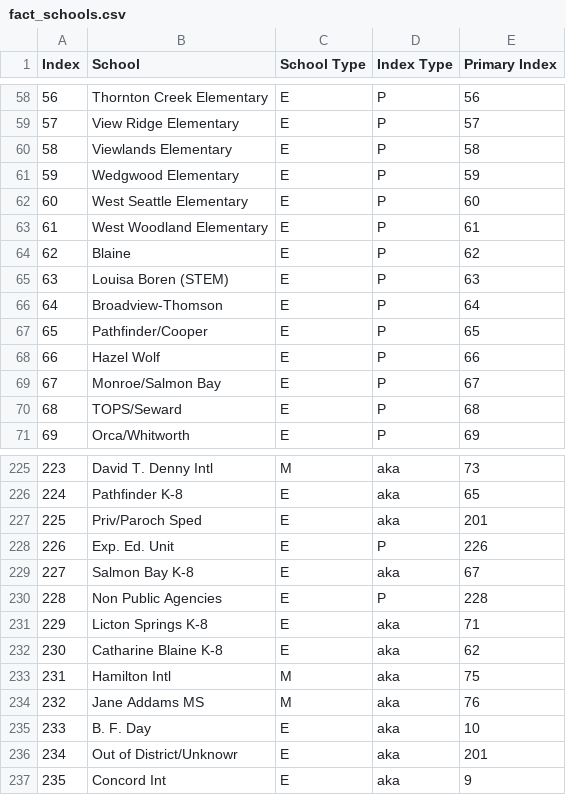
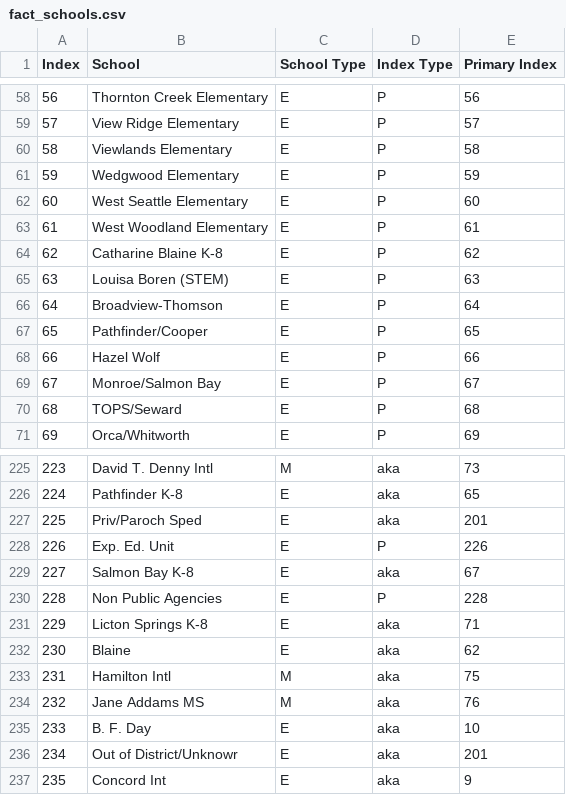
Before and after one commit to chrislydick/sps-budget-analysis, a CSV file: data/fact_schools.csv, drawn as a sheet; only a part is shown, gaps mark what is left out.

Commit message:
Update fact_schools.csv

```diff
--- a/data/fact_schools.csv
+++ b/data/fact_schools.csv
@@ -63,3 +63,3 @@ Index,School,School Type,Index Type,Primary Index
 61,West Woodland Elementary,E,P,61
-62,Blaine,E,P,62
+62,Catharine Blaine K-8,E,P,62
 63,Louisa Boren (STEM),E,P,63
@@ -231,3 +231,3 @@ Index,School,School Type,Index Type,Primary Index
 229,Licton Springs K-8,E,aka,71
-230,Catharine Blaine K-8,E,aka,62
+230,Blaine,E,aka,62
 231,Hamilton Intl,M,aka,75
```
